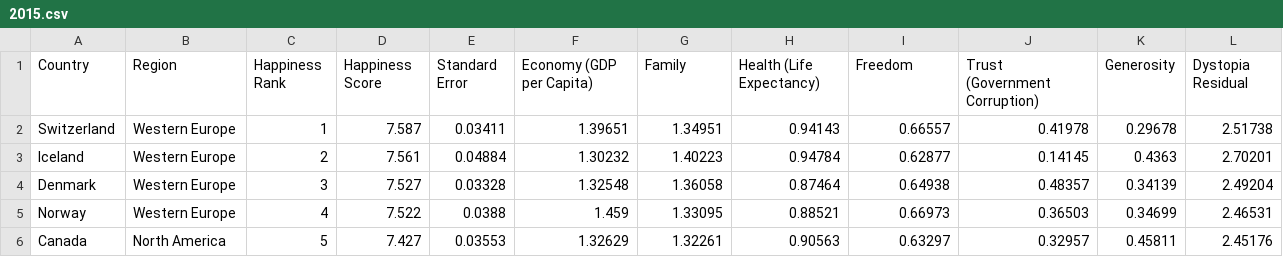
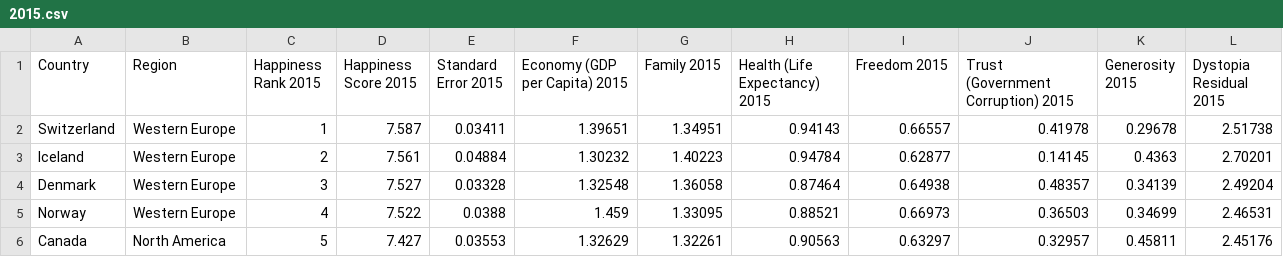
Before and after one commit to Pisopen/Projet_python, a CSV file: projet_happiness/2015.csv, drawn as a sheet; only a part is shown.

```diff
--- a/projet_happiness/2015.csv
+++ b/projet_happiness/2015.csv
@@ -1,2 +1,2 @@
-Country,Region,Happiness Rank,Happiness Score,Standard Error,Economy (GDP per Capita),Family,Health (Life Expectancy),Freedom,Trust (Government Corruption),Generosity,Dystopia Residual
+Country,Region,Happiness Rank 2015,Happiness Score 2015,Standard Error 2015,Economy (GDP per Capita) 2015,Family 2015,Health (Life Expectancy) 2015,Freedom 2015,Trust (Government Corruption) 2015,Generosity 2015,Dystopia Residual 2015
 Switzerland,Western Europe,1,7.587,0.03411,1.39651,1.34951,0.94143,0.66557,0.41978,0.29678,2.51738
```
Also changed, not shown: projet_happiness/2016.csv, projet_happiness/2017.csv, 4 other files.
